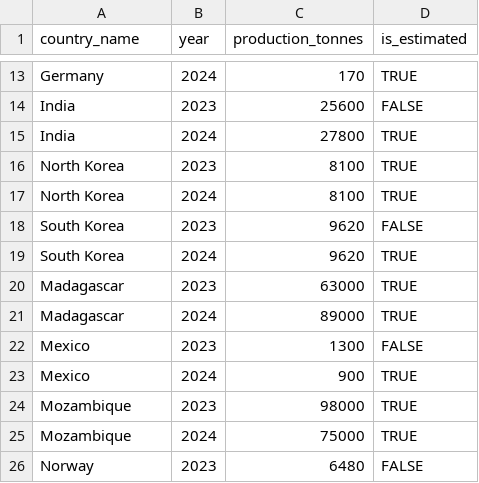
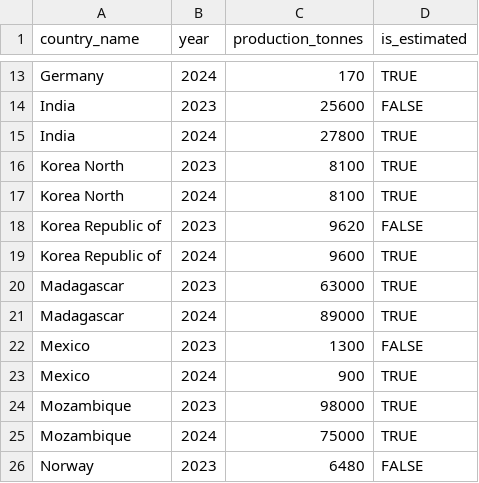
Before and after one commit to arash-hemmaty/ev-battery-supply-chain-intelligence, a CSV file: data/raw/usgs/graphite_world_production.csv, drawn as a sheet; only a part is shown, gaps mark what is left out.

```diff
--- a/data/raw/usgs/graphite_world_production.csv
+++ b/data/raw/usgs/graphite_world_production.csv
@@ -15,6 +15,6 @@ India,2023,25600,FALSE
 India,2024,27800,TRUE
-North Korea,2023,8100,TRUE
-North Korea,2024,8100,TRUE
-South Korea,2023,9620,FALSE
-South Korea,2024,9620,TRUE
+Korea North,2023,8100,TRUE
+Korea North,2024,8100,TRUE
+Korea Republic of,2023,9620,FALSE
+Korea Republic of,2024,9600,TRUE
 Madagascar,2023,63000,TRUE
```
Also changed, not shown: 2 other files.
